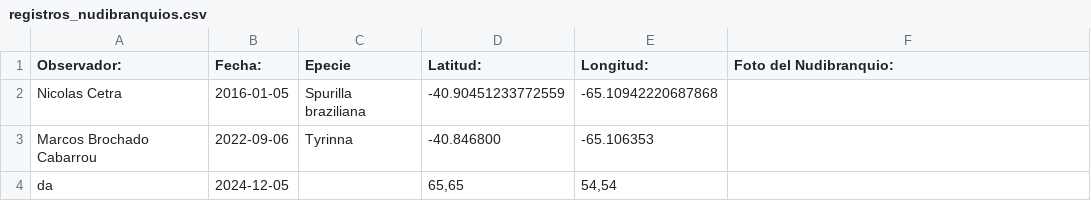
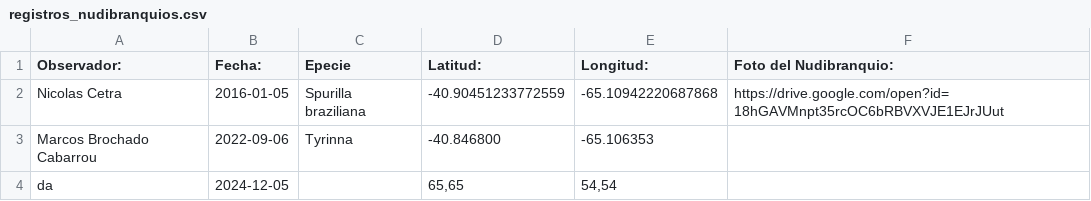
Before and after one commit to NudiArg/MapaNudiArg, a CSV file: registros_nudibranquios.csv, drawn as a sheet.

Commit message:
Actualización automática desde Google Sheets

```diff
--- a/registros_nudibranquios.csv
+++ b/registros_nudibranquios.csv
@@ -1,3 +1,3 @@
 Observador:,  Fecha:,Epecie,Latitud:,Longitud:,Foto del Nudibranquio:
-Nicolas Cetra,2016-01-05,Spurilla braziliana,-40.90451233772559,-65.10942220687868,
+Nicolas Cetra,2016-01-05,Spurilla braziliana,-40.90451233772559,-65.10942220687868,https://drive.google.com/open?id=18hGAVMnpt35rcOC6bRBVXVJE1EJrJUut
 Marcos Brochado Cabarrou,2022-09-06,Tyrinna,-40.846800,-65.106353,
```
